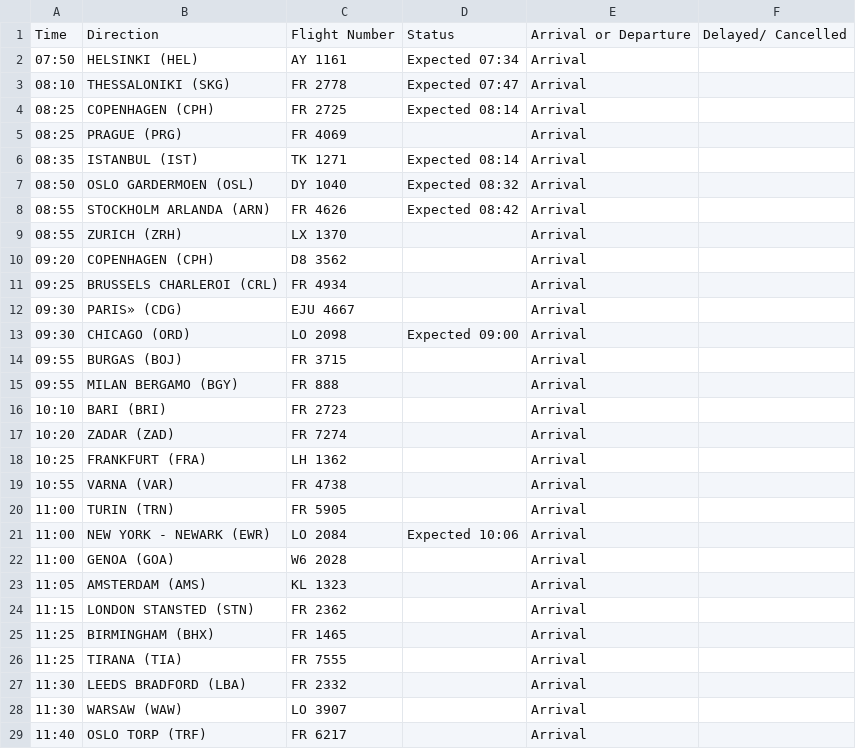
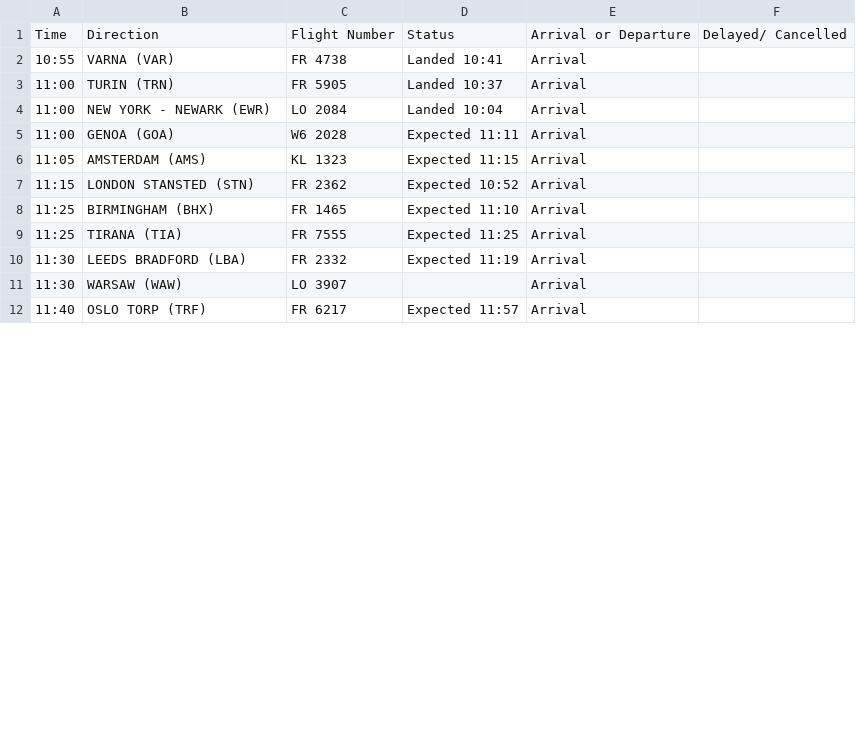
Before and after one commit to ljswierzawska/flights-krakow, a CSV file: flights_krk.csv, drawn as a sheet; only a part is shown; the diff covers the shown part only.

```diff
--- a/flights_krk.csv
+++ b/flights_krk.csv
@@ -1,29 +1,12 @@
 Time,Direction,Flight Number,Status,Arrival or Departure,Delayed/ Cancelled
-07:50,HELSINKI (HEL),AY 1161,Expected 07:34,Arrival,
-08:10,THESSALONIKI (SKG),FR 2778,Expected 07:47,Arrival,
-08:25,COPENHAGEN (CPH),FR 2725,Expected 08:14,Arrival,
-08:25,PRAGUE (PRG),FR 4069,,Arrival,
-08:35,ISTANBUL (IST),TK 1271,Expected 08:14,Arrival,
-08:50,OSLO GARDERMOEN (OSL),DY 1040,Expected 08:32,Arrival,
-08:55,STOCKHOLM ARLANDA (ARN),FR 4626,Expected 08:42,Arrival,
-08:55,ZURICH (ZRH),LX 1370,,Arrival,
-09:20,COPENHAGEN (CPH),D8 3562,,Arrival,
-09:25,BRUSSELS CHARLEROI (CRL),FR 4934,,Arrival,
-09:30,PARIS» (CDG),EJU 4667,,Arrival,
-09:30,CHICAGO (ORD),LO 2098,Expected 09:00,Arrival,
-09:55,BURGAS (BOJ),FR 3715,,Arrival,
-09:55,MILAN BERGAMO (BGY),FR 888,,Arrival,
-10:10,BARI (BRI),FR 2723,,Arrival,
-10:20,ZADAR (ZAD),FR 7274,,Arrival,
-10:25,FRANKFURT (FRA),LH 1362,,Arrival,
-10:55,VARNA (VAR),FR 4738,,Arrival,
-11:00,TURIN (TRN),FR 5905,,Arrival,
-11:00,NEW YORK - NEWARK (EWR),LO 2084,Expected 10:06,Arrival,
-11:00,GENOA (GOA),W6 2028,,Arrival,
-11:05,AMSTERDAM (AMS),KL 1323,,Arrival,
-11:15,LONDON STANSTED (STN),FR 2362,,Arrival,
-11:25,BIRMINGHAM (BHX),FR 1465,,Arrival,
-11:25,TIRANA (TIA),FR 7555,,Arrival,
-11:30,LEEDS BRADFORD (LBA),FR 2332,,Arrival,
+10:55,VARNA (VAR),FR 4738,Landed 10:41,Arrival,
+11:00,TURIN (TRN),FR 5905,Landed 10:37,Arrival,
+11:00,NEW YORK - NEWARK (EWR),LO 2084,Landed 10:04,Arrival,
+11:00,GENOA (GOA),W6 2028,Expected 11:11,Arrival,
+11:05,AMSTERDAM (AMS),KL 1323,Expected 11:15,Arrival,
+11:15,LONDON STANSTED (STN),FR 2362,Expected 10:52,Arrival,
+11:25,BIRMINGHAM (BHX),FR 1465,Expected 11:10,Arrival,
+11:25,TIRANA (TIA),FR 7555,Expected 11:25,Arrival,
+11:30,LEEDS BRADFORD (LBA),FR 2332,Expected 11:19,Arrival,
 11:30,WARSAW (WAW),LO 3907,,Arrival,
-11:40,OSLO TORP (TRF),FR 6217,,Arrival,
+11:40,OSLO TORP (TRF),FR 6217,Expected 11:57,Arrival,
```
Also changed, not shown: 17 removed rows and 30 edited cells elsewhere in this file.
